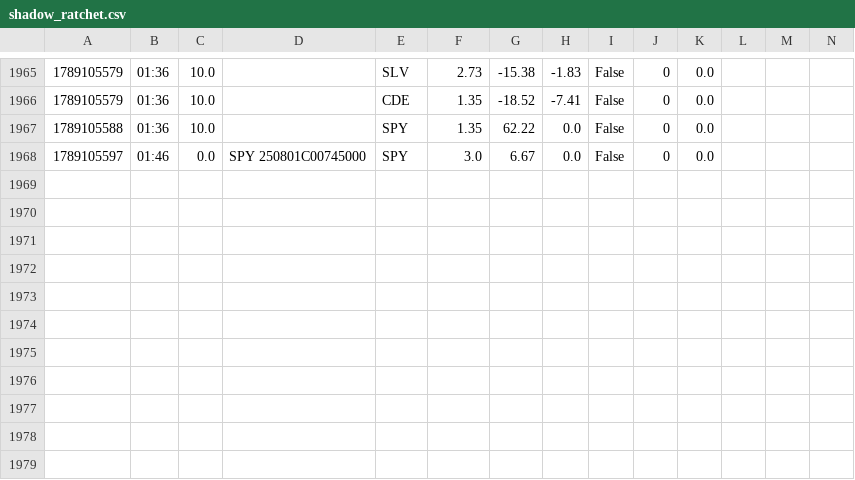
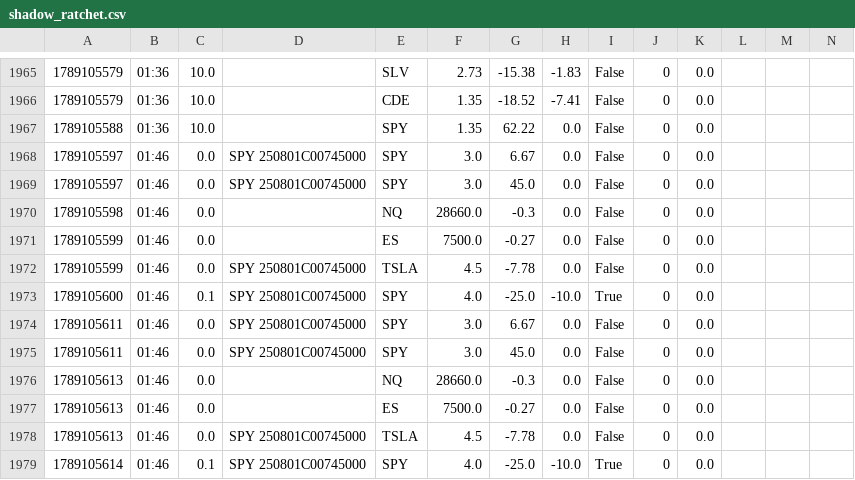
Before and after one commit to giancuffaro/discord-sniper, a CSV file: shadow_ratchet.csv, drawn as a sheet; only a part is shown, gaps mark what is left out; the diff names each change by its address in the sheet, - before the commit and + after, or states it on an @@ line.

Commit message:
auto-push Fri 09/11/2026  1:47:24.21

```diff
--- a/shadow_ratchet.csv
+++ b/shadow_ratchet.csv
+row 1969: 1789105597 | 01:46 | 0.0 | SPY 250801C00745000 | SPY | 3.0 | 45.0 | 0.0 | False | 0 | 0.0
+row 1970: 1789105598 | 01:46 | 0.0 |  | NQ | 28660.0 | -0.3 | 0.0 | False | 0 | 0.0
+row 1971: 1789105599 | 01:46 | 0.0 |  | ES | 7500.0 | -0.27 | 0.0 | False | 0 | 0.0
+row 1972: 1789105599 | 01:46 | 0.0 | SPY 250801C00745000 | TSLA | 4.5 | -7.78 | 0.0 | False | 0 | 0.0
+row 1973: 1789105600 | 01:46 | 0.1 | SPY 250801C00745000 | SPY | 4.0 | -25.0 | -10.0 | True | 0 | 0.0
+row 1974: 1789105611 | 01:46 | 0.0 | SPY 250801C00745000 | SPY | 3.0 | 6.67 | 0.0 | False | 0 | 0.0
+row 1975: 1789105611 | 01:46 | 0.0 | SPY 250801C00745000 | SPY | 3.0 | 45.0 | 0.0 | False | 0 | 0.0
+row 1976: 1789105613 | 01:46 | 0.0 |  | NQ | 28660.0 | -0.3 | 0.0 | False | 0 | 0.0
+row 1977: 1789105613 | 01:46 | 0.0 |  | ES | 7500.0 | -0.27 | 0.0 | False | 0 | 0.0
+row 1978: 1789105613 | 01:46 | 0.0 | SPY 250801C00745000 | TSLA | 4.5 | -7.78 | 0.0 | False | 0 | 0.0
+row 1979: 1789105614 | 01:46 | 0.1 | SPY 250801C00745000 | SPY | 4.0 | -25.0 | -10.0 | True | 0 | 0.0
```
